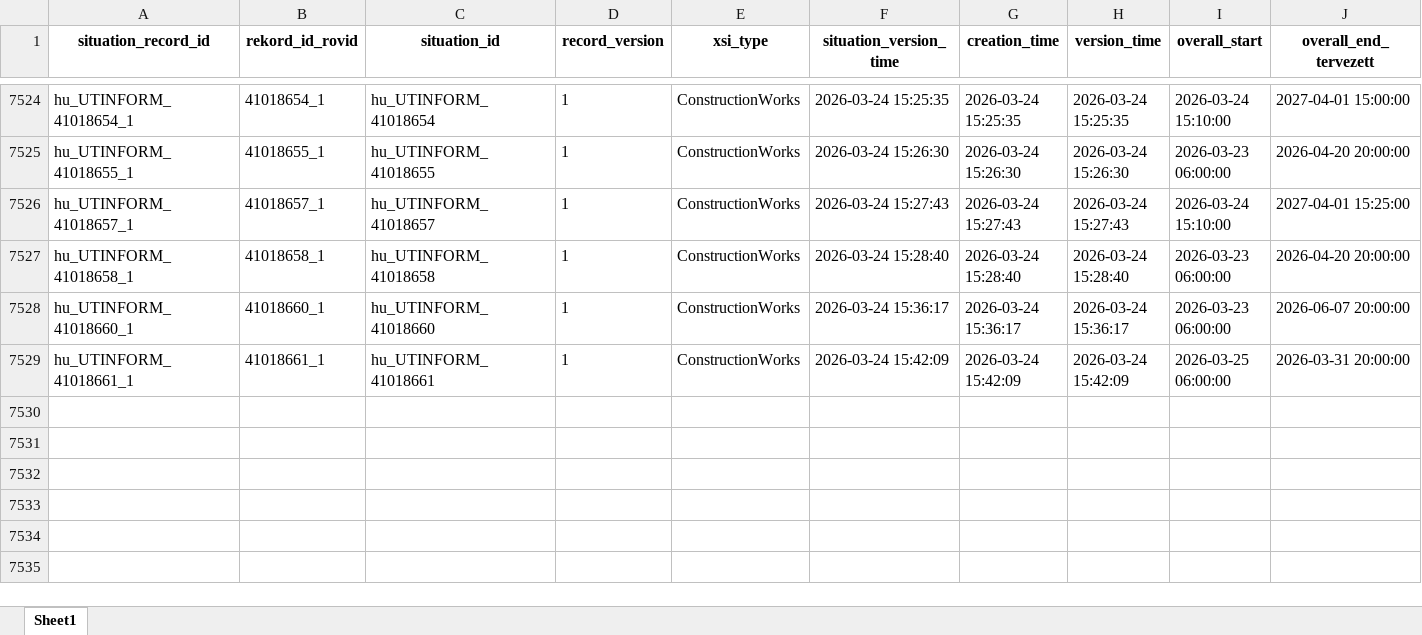
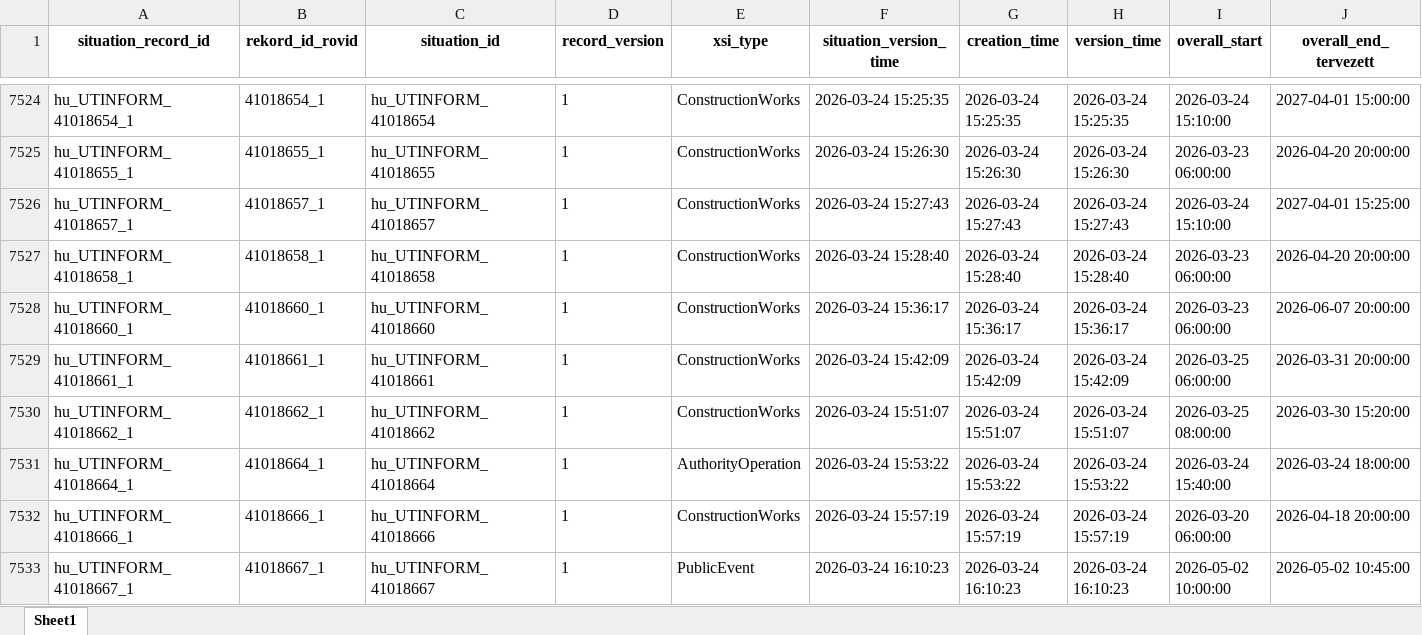
Before and after one commit to zoltanfarkasnemeth/mk-datex-data, an Excel workbook: Data.xlsx, sheet Sheet1, drawn as a sheet; only a part is shown, gaps mark what is left out; values as stored, in another font and other column widths than the file's, no borders; rows hold the shown columns only; the diff covers the shown part only; the diff names each change by its address in the sheet, - before the commit and + after, or states it on an @@ line.

```diff
--- a/Data.xlsx (sheet Sheet1)
+++ b/Data.xlsx (sheet Sheet1)
+row 7530: hu_UTINFORM_41018662_1 | 41018662_1 | hu_UTINFORM_41018662 | 1 | ConstructionWorks | 2026-03-24 15:51:07 | 2026-03-24 15:51:07 | 2026-03-24 15:51:07 | 2026-03-25 08:00:00 | 2026-03-30 15:20:00
+row 7531: hu_UTINFORM_41018664_1 | 41018664_1 | hu_UTINFORM_41018664 | 1 | AuthorityOperation | 2026-03-24 15:53:22 | 2026-03-24 15:53:22 | 2026-03-24 15:53:22 | 2026-03-24 15:40:00 | 2026-03-24 18:00:00
+row 7532: hu_UTINFORM_41018666_1 | 41018666_1 | hu_UTINFORM_41018666 | 1 | ConstructionWorks | 2026-03-24 15:57:19 | 2026-03-24 15:57:19 | 2026-03-24 15:57:19 | 2026-03-20 06:00:00 | 2026-04-18 20:00:00
+row 7533: hu_UTINFORM_41018667_1 | 41018667_1 | hu_UTINFORM_41018667 | 1 | PublicEvent | 2026-03-24 16:10:23 | 2026-03-24 16:10:23 | 2026-03-24 16:10:23 | 2026-05-02 10:00:00 | 2026-05-02 10:45:00
```
Also changed, not shown: 4 added rows and 56 edited cells elsewhere in this sheet, 1 other file.
